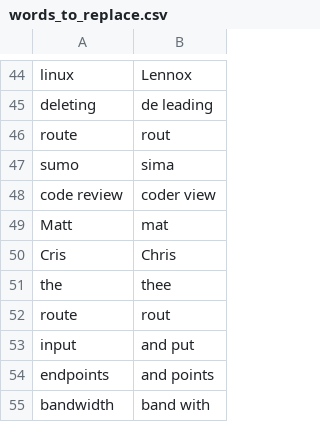
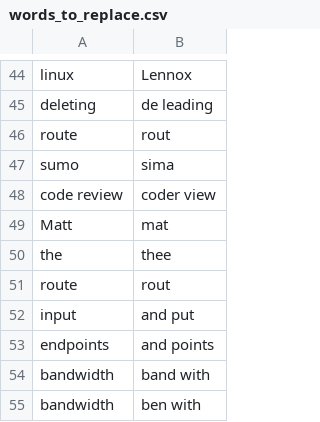
Before and after one commit to tpensyl/knausj_talon, a CSV file: settings/words_to_replace.csv, drawn as a sheet; only a part is shown, gaps mark what is left out; the shorter side is filled out with more unchanged rows; the diff names each change by its address in the sheet, - before the commit and + after, or states it on an @@ line.

```diff
--- a/settings/words_to_replace.csv
+++ b/settings/words_to_replace.csv
-row 50: Cris | Chris
```
Also changed, not shown: 6 other files.
